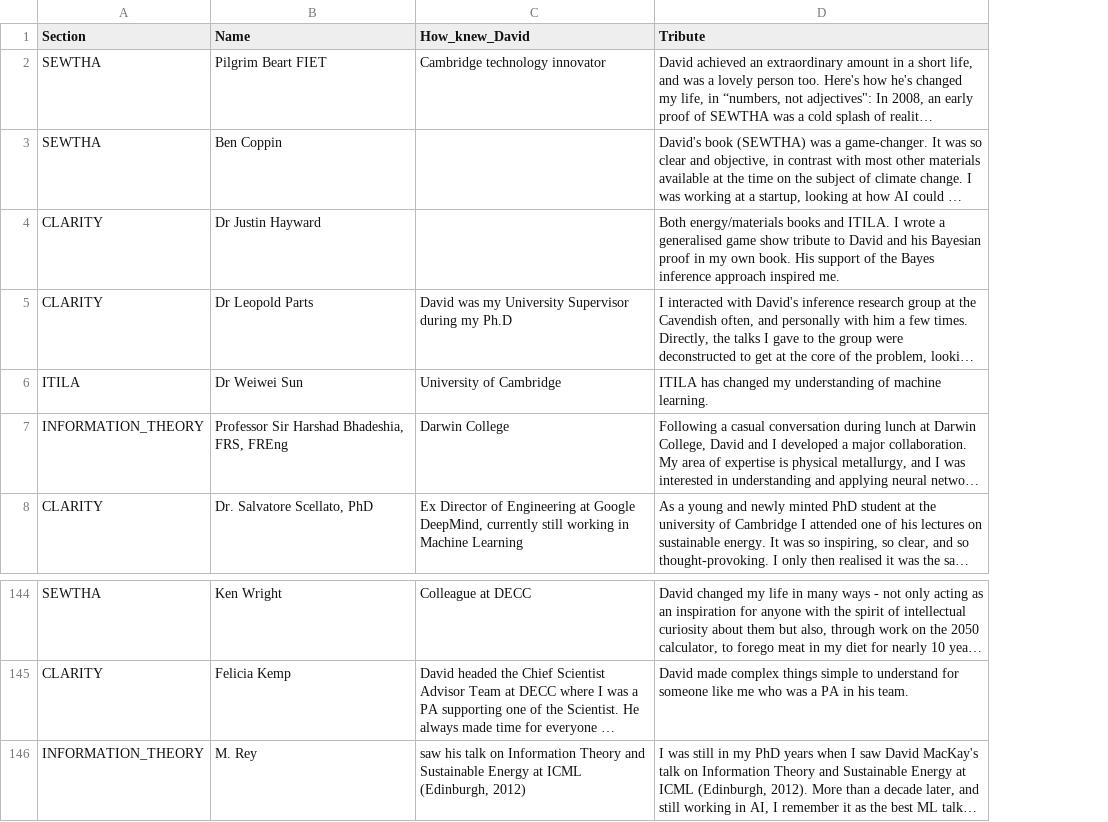
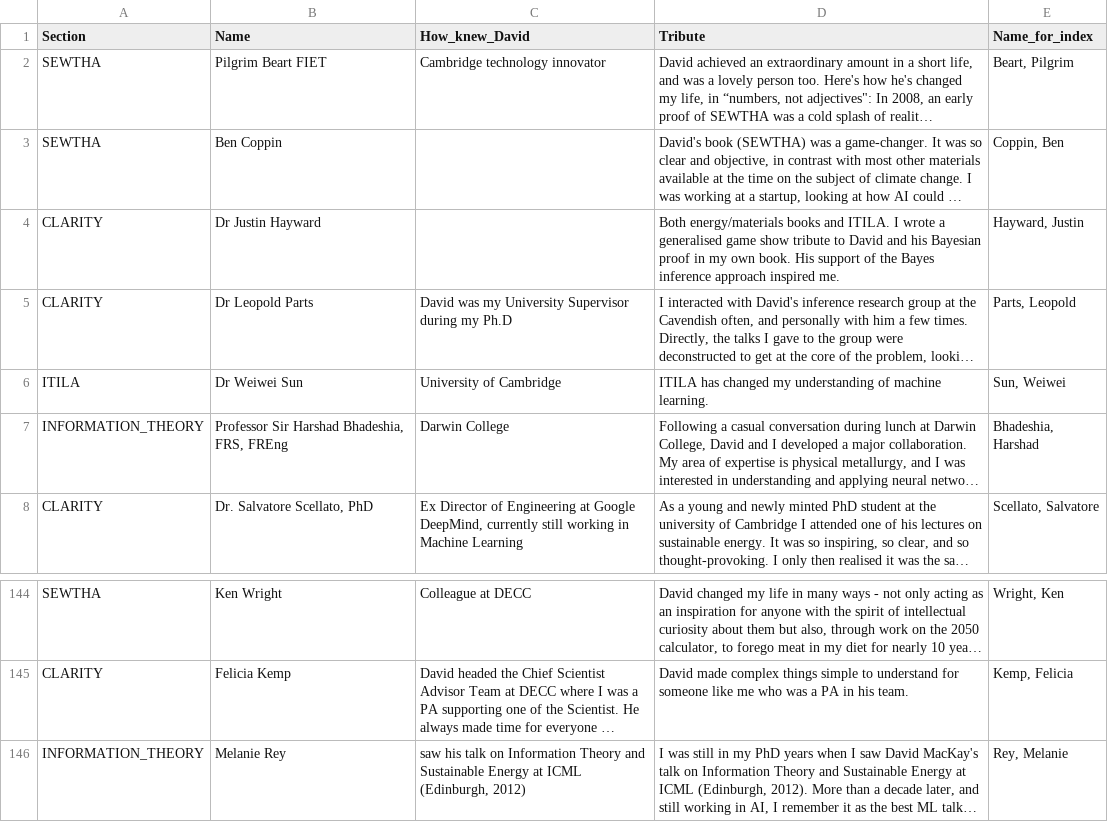
Before and after one commit to sebwills/mackay-tributes, a CSV file: tributes.csv, drawn as a sheet; only a part is shown, gaps mark what is left out; long unchanged cells end in …; the diff names each change by its address in the sheet, - before the commit and + after, or states it on an @@ line.

Commit message:
Improve tribute navigation and typog

```diff
--- a/tributes.csv
+++ b/tributes.csv
+column E (Name_for_index), rows 2-8: Beart, Pilgrim | Coppin, Ben | Hayward, Justin | Parts, Leopold | Sun, Weiwei | Bhadeshia, Harshad | Scellato, Salvatore; rows 144-146: Wright, Ken | Kemp, Felicia | Rey, Melanie
-B146 (Name): M. Rey
+B146 (Name): Melanie Rey
```
Also changed, not shown: 3 other files.
